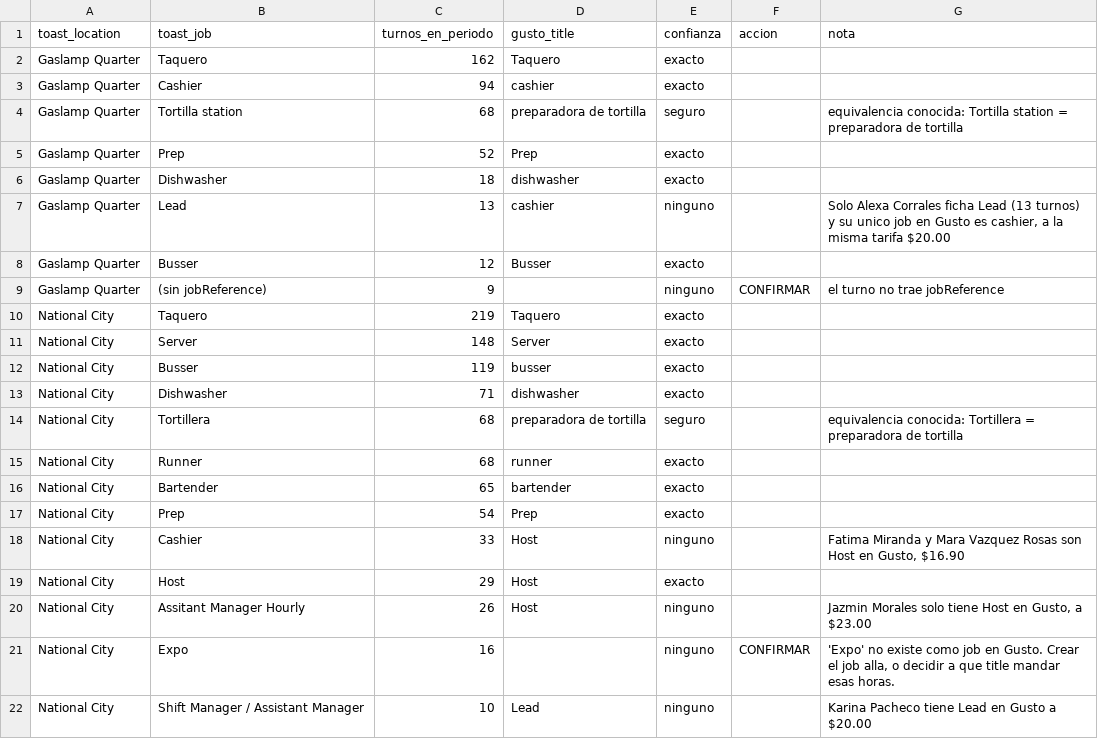
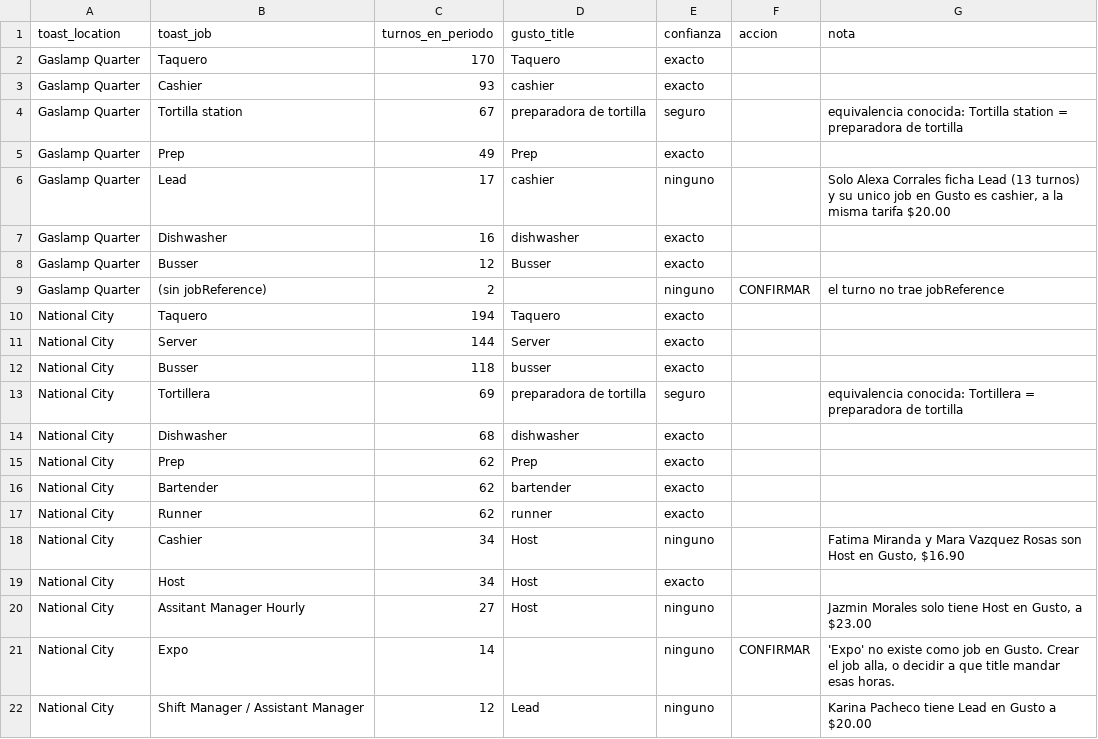
Before and after one commit to Jmemijeabadi/nomina-toast-gusto, a CSV file: job_map.csv, drawn as a sheet.

```diff
--- a/job_map.csv
+++ b/job_map.csv
@@ -1,22 +1,22 @@
 toast_location,toast_job,turnos_en_periodo,gusto_title,confianza,accion,nota
-Gaslamp Quarter,Taquero,162,Taquero,exacto,,
-Gaslamp Quarter,Cashier,94,cashier,exacto,,
-Gaslamp Quarter,Tortilla station,68,preparadora de tortilla,seguro,,equivalencia conocida: Tortilla station = preparadora de tortilla
-Gaslamp Quarter,Prep,52,Prep,exacto,,
-Gaslamp Quarter,Dishwasher,18,dishwasher,exacto,,
-Gaslamp Quarter,Lead,13,cashier,ninguno,,"Solo Alexa Corrales ficha Lead (13 turnos) y su unico job en Gusto es cashier, a la misma tarifa $20.00"
+Gaslamp Quarter,Taquero,170,Taquero,exacto,,
+Gaslamp Quarter,Cashier,93,cashier,exacto,,
+Gaslamp Quarter,Tortilla station,67,preparadora de tortilla,seguro,,equivalencia conocida: Tortilla station = preparadora de tortilla
+Gaslamp Quarter,Prep,49,Prep,exacto,,
+Gaslamp Quarter,Lead,17,cashier,ninguno,,"Solo Alexa Corrales ficha Lead (13 turnos) y su unico job en Gusto es cashier, a la misma tarifa $20.00"
+Gaslamp Quarter,Dishwasher,16,dishwasher,exacto,,
 Gaslamp Quarter,Busser,12,Busser,exacto,,
-Gaslamp Quarter,(sin jobReference),9,,ninguno,CONFIRMAR,el turno no trae jobReference
-National City,Taquero,219,Taquero,exacto,,
-National City,Server,148,Server,exacto,,
-National City,Busser,119,busser,exacto,,
-National City,Dishwasher,71,dishwasher,exacto,,
-National City,Tortillera,68,preparadora de tortilla,seguro,,equivalencia conocida: Tortillera = preparadora de tortilla
-National City,Runner,68,runner,exacto,,
-National City,Bartender,65,bartender,exacto,,
-National City,Prep,54,Prep,exacto,,
-National City,Cashier,33,Host,ninguno,,"Fatima Miranda y Mara Vazquez Rosas son Host en Gusto, $16.90"
-National City,Host,29,Host,exacto,,
-National City,Assitant Manager Hourly,26,Host,ninguno,,"Jazmin Morales solo tiene Host en Gusto, a $23.00"
-National City,Expo,16,,ninguno,CONFIRMAR,"'Expo' no existe como job en Gusto. Crear el job alla, o decidir a que title mandar esas horas."
-National City,Shift Manager / Assistant Manager,10,Lead,ninguno,,Karina Pacheco tiene Lead en Gusto a $20.00
+Gaslamp Quarter,(sin jobReference),2,,ninguno,CONFIRMAR,el turno no trae jobReference
+National City,Taquero,194,Taquero,exacto,,
+National City,Server,144,Server,exacto,,
+National City,Busser,118,busser,exacto,,
+National City,Tortillera,69,preparadora de tortilla,seguro,,equivalencia conocida: Tortillera = preparadora de tortilla
+National City,Dishwasher,68,dishwasher,exacto,,
+National City,Prep,62,Prep,exacto,,
+National City,Bartender,62,bartender,exacto,,
+National City,Runner,62,runner,exacto,,
+National City,Cashier,34,Host,ninguno,,"Fatima Miranda y Mara Vazquez Rosas son Host en Gusto, $16.90"
+National City,Host,34,Host,exacto,,
+National City,Assitant Manager Hourly,27,Host,ninguno,,"Jazmin Morales solo tiene Host en Gusto, a $23.00"
+National City,Expo,14,,ninguno,CONFIRMAR,"'Expo' no existe como job en Gusto. Crear el job alla, o decidir a que title mandar esas horas."
+National City,Shift Manager / Assistant Manager,12,Lead,ninguno,,Karina Pacheco tiene Lead en Gusto a $20.00
```
Also changed, not shown: employee_map.csv, 3 other files.
